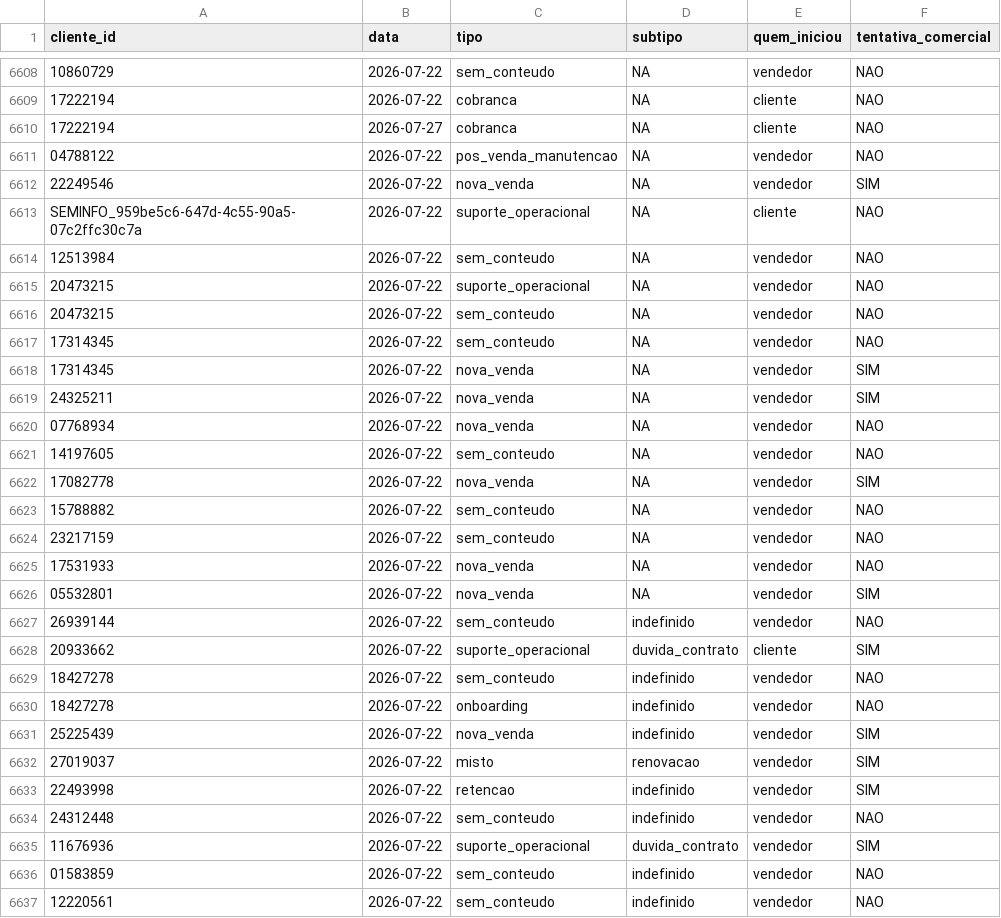
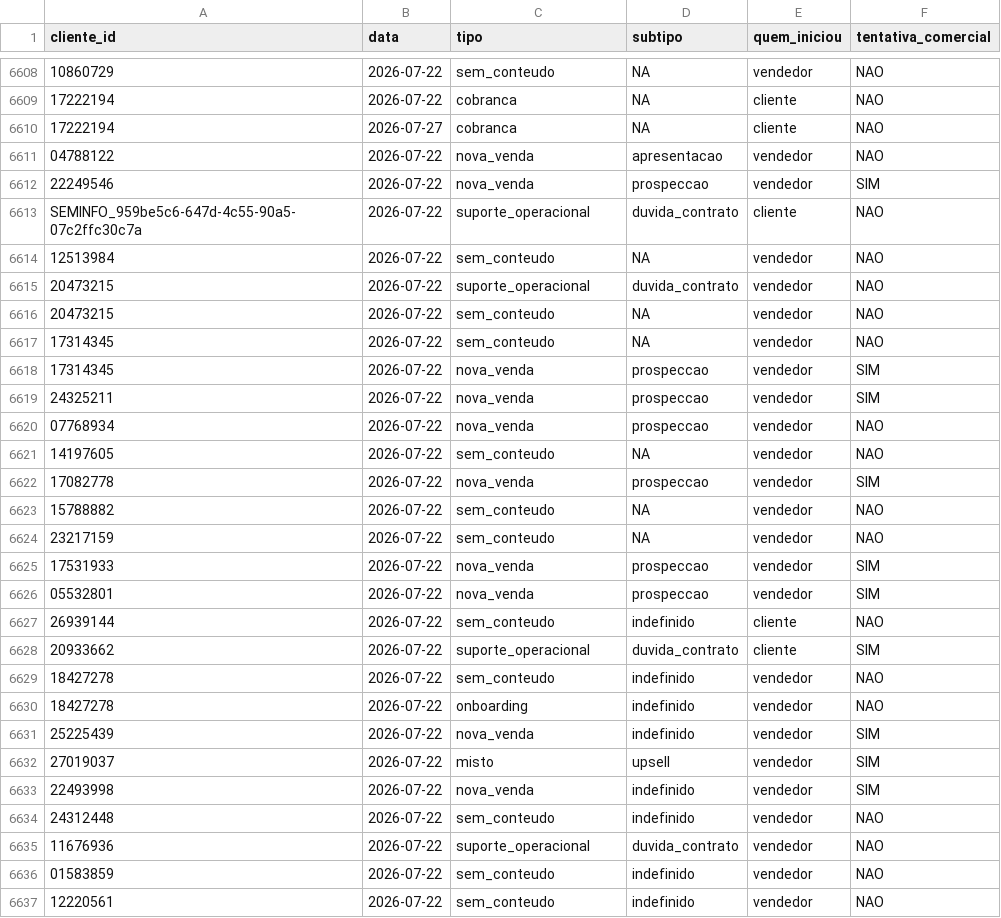
Before and after one commit to thiagolibrelon/localiza-excelencia-comercial, a CSV file: JULHO/consolidado/P2.csv, drawn as a sheet; only a part is shown, gaps mark what is left out; the diff covers the shown part only; the diff names each change by its address in the sheet, - before the commit and + after, or states it on an @@ line.

Commit message:
Atualiza JULHO/consolidado (execucao automatica 08/08/2026  6:00:48,05)

```diff
--- a/JULHO/consolidado/P2.csv
+++ b/JULHO/consolidado/P2.csv
-C6611 (tipo): pos_venda_manutencao
+C6611 (tipo): nova_venda
-D6611 (subtipo): NA
+D6611 (subtipo): apresentacao
-D6612 (subtipo): NA
+D6612 (subtipo): prospeccao
-D6613 (subtipo): NA
+D6613 (subtipo): duvida_contrato
-D6615 (subtipo): NA
+D6615 (subtipo): duvida_contrato
-D6618:D6620 (subtipo): NA
+D6618:D6620 (subtipo): prospeccao
-D6622 (subtipo): NA
+D6622 (subtipo): prospeccao
-D6625:D6626 (subtipo): NA
+D6625:D6626 (subtipo): prospeccao
-F6625 (tentativa_comercial): NAO
+F6625 (tentativa_comercial): SIM
-E6627 (quem_iniciou): vendedor
+E6627 (quem_iniciou): cliente
-D6632 (subtipo): renovacao
+D6632 (subtipo): upsell
-C6633 (tipo): retencao
+C6633 (tipo): nova_venda
-F6635 (tentativa_comercial): SIM
+F6635 (tentativa_comercial): NAO
```
Also changed, not shown: 27 edited cells elsewhere in this file, JULHO/consolidado/P1.csv, 5 other files.
